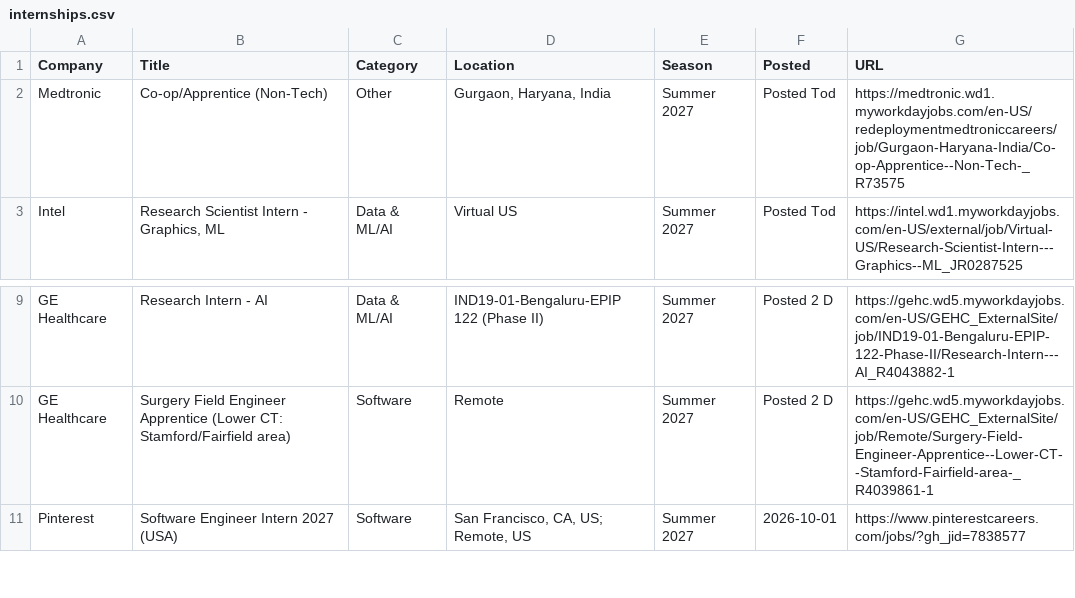
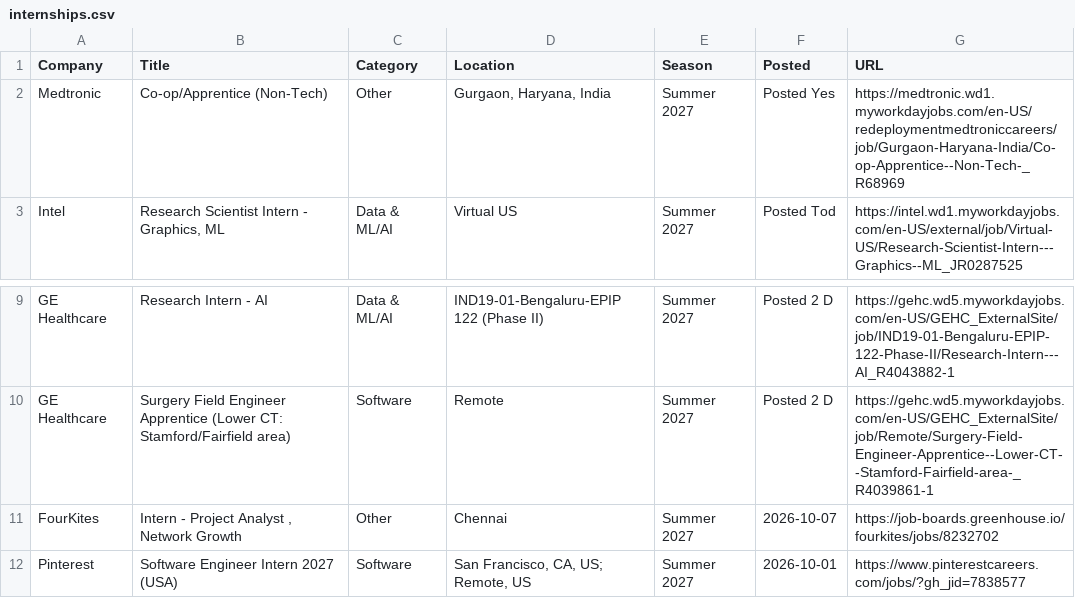
Before and after one commit to 10vulture1005/interns-work, a CSV file: data/internships.csv, drawn as a sheet; only a part is shown, gaps mark what is left out.

Commit message:
chore: update internships (2026-10-07 08:31 UTC)

```diff
--- a/data/internships.csv
+++ b/data/internships.csv
@@ -1,3 +1,3 @@
 Company,Title,Category,Location,Season,Posted,URL
-Medtronic,Co-op/Apprentice (Non-Tech),Other,"Gurgaon, Haryana, India",Summer 2027,Posted Tod,https://medtronic.wd1.myworkdayjobs.com/en-US/redeploymentmedtroniccareers/job/Gurgaon-Haryana-India/Co-op-Apprentice--Non-Tech-_R73575
+Medtronic,Co-op/Apprentice (Non-Tech),Other,"Gurgaon, Haryana, India",Summer 2027,Posted Yes,https://medtronic.wd1.myworkdayjobs.com/en-US/redeploymentmedtroniccareers/job/Gurgaon-Haryana-India/Co-op-Apprentice--Non-Tech-_R68969
 Intel,"Research Scientist Intern - Graphics, ML",Data & ML/AI,Virtual US,Summer 2027,Posted Tod,https://intel.wd1.myworkdayjobs.com/en-US/external/job/Virtual-US/Research-Scientist-Intern---Graphics--ML_JR0287525
@@ -10,2 +10,3 @@ GE Healthcare,Research Intern - AI,Data & ML/AI,IND19-01-Bengaluru-EPIP 122 (Pha
 GE Healthcare,Surgery Field Engineer Apprentice (Lower CT: Stamford/Fairfield area),Software,Remote,Summer 2027,Posted 2 D,https://gehc.wd5.myworkdayjobs.com/en-US/GEHC_ExternalSite/job/Remote/Surgery-Field-Engineer-Apprentice--Lower-CT--Stamford-Fairfield-area-_R4039861-1
+FourKites,"Intern - Project Analyst , Network Growth",Other,Chennai,Summer 2027,2026-10-07,https://job-boards.greenhouse.io/fourkites/jobs/8232702
 Pinterest,Software Engineer Intern 2027 (USA),Software,"San Francisco, CA, US; Remote, US",Summer 2027,2026-10-01,https://www.pinterestcareers.com/jobs/?gh_jid=7838577
```
Also changed, not shown: 9 other files.
